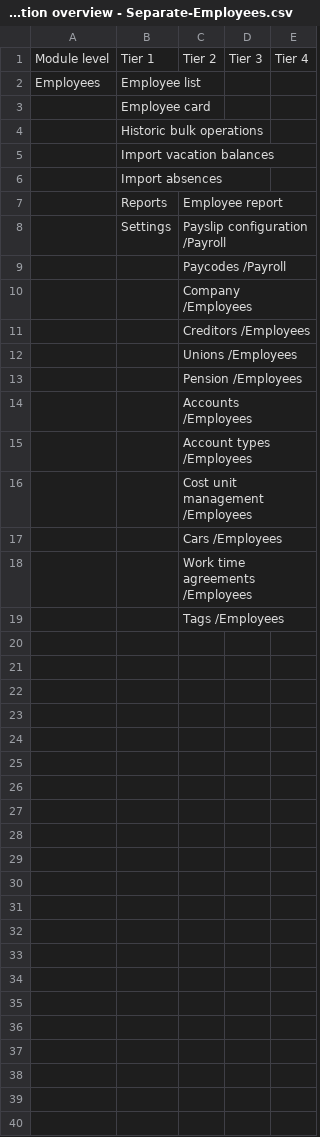
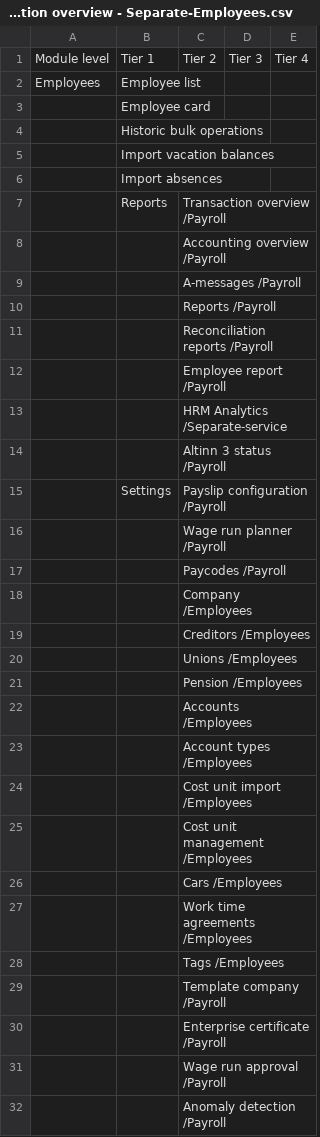
Before and after one commit to Harald-Skogland/hrm-nav-menu, a CSV file: g-sheet-csv/HRM, Approval, Expense - Navigation overview - Separate-Employees.csv, drawn as a sheet.

```diff
--- a/g-sheet-csv/HRM, Approval, Expense - Navigation overview - Separate-Employees.csv
+++ b/g-sheet-csv/HRM, Approval, Expense - Navigation overview - Separate-Employees.csv
@@ -6,4 +6,12 @@ Employees,Employee list,,,
 ,Import absences,,,
-,Reports,Employee report,,
+,Reports,Transaction overview /Payroll,,
+,,Accounting overview /Payroll,,
+,,A-messages /Payroll,,
+,,Reports /Payroll,,
+,,Reconciliation reports /Payroll,,
+,,Employee report /Payroll,,
+,,HRM Analytics /Separate-service,,
+,,Altinn 3 status /Payroll,,
 ,Settings,Payslip configuration /Payroll,,
+,,Wage run planner /Payroll,,
 ,,Paycodes /Payroll,,
@@ -15,2 +23,3 @@ Employees,Employee list,,,
 ,,Account types /Employees,,
+,,Cost unit import /Employees,,
 ,,Cost unit management /Employees,,
@@ -19 +28,5 @@ Employees,Employee list,,,
 ,,Tags /Employees,,
+,,Template company /Payroll,,
+,,Enterprise certificate /Payroll,,
+,,Wage run approval /Payroll,,
+,,Anomaly detection /Payroll,,
```
Also changed, not shown: g-sheet-csv/HRM, Approval, Expense - Navigation overview - Combined-HRM.csv, g-sheet-csv/HRM, Approval, Expense - Navigation overview - Separate-Payroll.csv, 7 other files.
